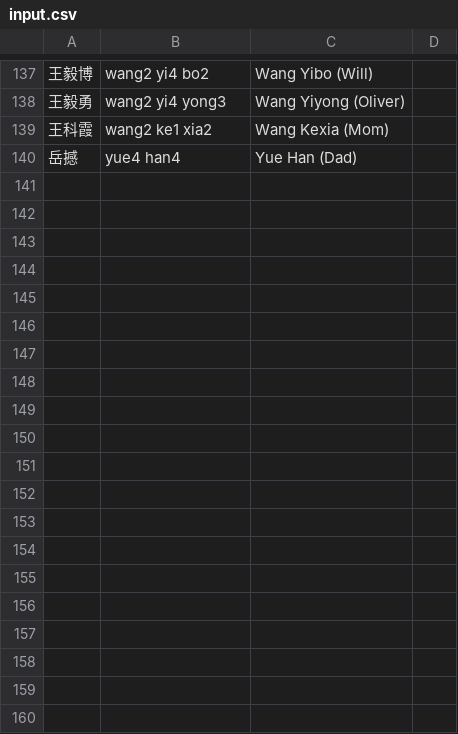
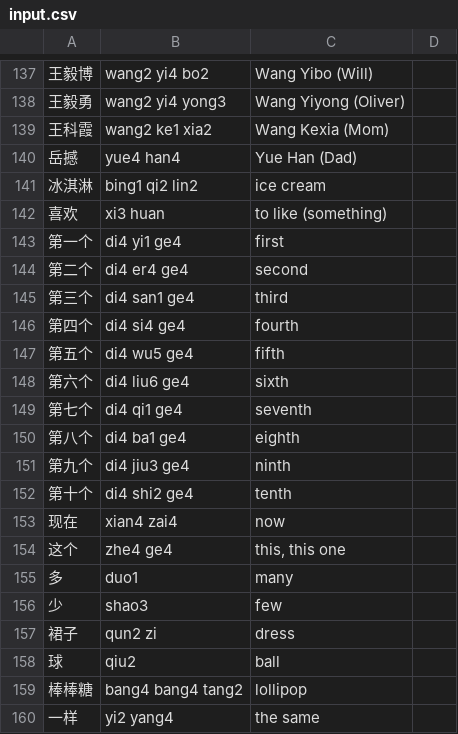
Before and after one commit to biesnecker/chineseclass, a CSV file: input.csv, drawn as a sheet; only a part is shown, gaps mark what is left out; the diff covers the shown part only; the diff names each change by its address in the sheet, - before the commit and + after, or states it on an @@ line.

```diff
--- a/input.csv
+++ b/input.csv
+row 141: 冰淇淋 | bing1 qi2 lin2 | ice cream
+row 142: 喜欢 | xi3 huan | to like (something)
+row 143: 第一个 | di4 yi1 ge4 | first
+row 144: 第二个 | di4 er4 ge4 | second
+row 145: 第三个 | di4 san1 ge4 | third
+row 146: 第四个 | di4 si4 ge4 | fourth
+row 147: 第五个 | di4 wu5 ge4 | fifth
+row 148: 第六个 | di4 liu6 ge4 | sixth
+row 149: 第七个 | di4 qi1 ge4 | seventh
+row 150: 第八个 | di4 ba1 ge4 | eighth
+row 151: 第九个 | di4 jiu3 ge4 | ninth
+row 152: 第十个 | di4 shi2 ge4 | tenth
+row 153: 现在 | xian4 zai4 | now
+row 154: 这个 | zhe4 ge4 | this, this one
+row 155: 多 | duo1 | many
+row 156: 少 | shao3 | few
+row 157: 裙子 | qun2 zi | dress
+row 158: 球 | qiu2 | ball
+row 159: 棒棒糖 | bang4 bang4 tang2 | lollipop
+row 160: 一样 | yi2 yang4 | the same
```
Also changed, not shown: 13 added rows elsewhere in this file, 1 other file.
